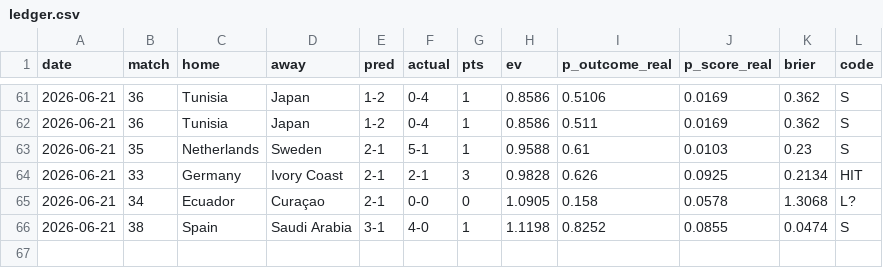
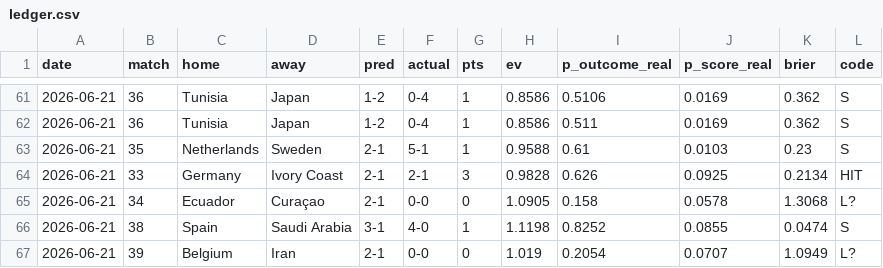
Before and after one commit to avraltod/worldcup-prophet, a CSV file: experiment/ledger.csv, drawn as a sheet; only a part is shown, gaps mark what is left out; the diff names each change by its address in the sheet, - before the commit and + after, or states it on an @@ line.

```diff
--- a/experiment/ledger.csv
+++ b/experiment/ledger.csv
+row 67: 2026-06-21 | 39 | Belgium | Iran | 2-1 | 0-0 | 0 | 1.019 | 0.2054 | 0.0707 | 1.0949 | L?
```
Also changed, not shown: 39 other files.
